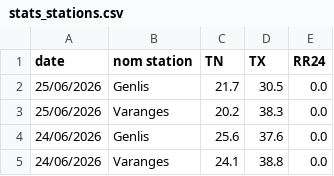
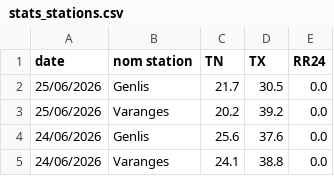
Before and after one commit to JojoKermit/netatmo-data-archive, a CSV file: stats_stations.csv, drawn as a sheet; only a part is shown.

```diff
--- a/stats_stations.csv
+++ b/stats_stations.csv
@@ -2,3 +2,3 @@ date,nom station,TN,TX,RR24
 25/06/2026,Genlis,21.7,30.5,0.0
-25/06/2026,Varanges,20.2,38.3,0.0
+25/06/2026,Varanges,20.2,39.2,0.0
 24/06/2026,Genlis,25.6,37.6,0.0
```
Also changed, not shown: historique.csv.
